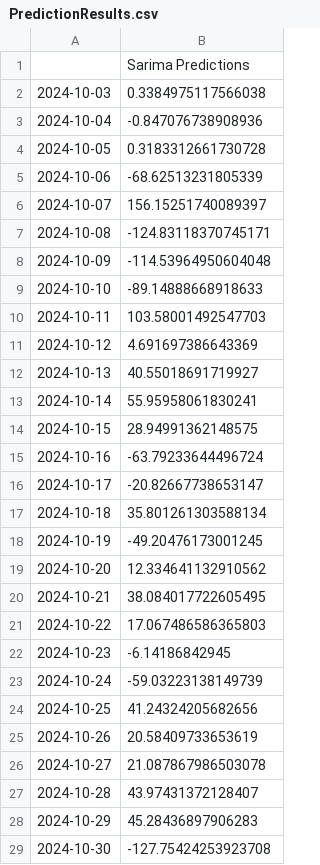
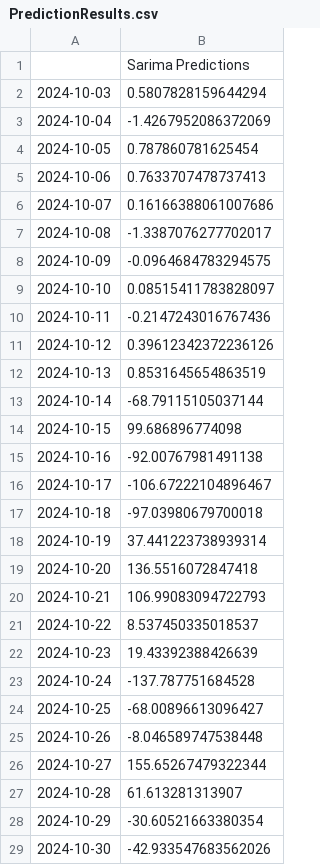
Before and after one commit to studio-suman/Trainng-Perl_Python, a CSV file: Python_Codes/LLM_USE Cases/PredictionResults.csv, drawn as a sheet; only a part is shown; the diff covers the shown part only.

```diff
--- a/Python_Codes/LLM_USE Cases/PredictionResults.csv
+++ b/Python_Codes/LLM_USE Cases/PredictionResults.csv
@@ -1,29 +1,29 @@
 ,Sarima Predictions
-2024-10-03,0.3384975117566038
-2024-10-04,-0.847076738908936
-2024-10-05,0.3183312661730728
-2024-10-06,-68.62513231805339
-2024-10-07,156.15251740089397
-2024-10-08,-124.83118370745171
-2024-10-09,-114.53964950604048
-2024-10-10,-89.14888668918633
-2024-10-11,103.58001492547703
-2024-10-12,4.691697386643369
-2024-10-13,40.55018691719927
-2024-10-14,55.95958061830241
-2024-10-15,28.94991362148575
-2024-10-16,-63.79233644496724
-2024-10-17,-20.82667738653147
-2024-10-18,35.801261303588134
-2024-10-19,-49.20476173001245
-2024-10-20,12.334641132910562
-2024-10-21,38.084017722605495
-2024-10-22,17.067486586365803
-2024-10-23,-6.14186842945
-2024-10-24,-59.03223138149739
-2024-10-25,41.24324205682656
-2024-10-26,20.58409733653619
-2024-10-27,21.087867986503078
-2024-10-28,43.97431372128407
-2024-10-29,45.28436897906283
-2024-10-30,-127.75424253923708
+2024-10-03,0.5807828159644294
+2024-10-04,-1.4267952086372069
+2024-10-05,0.787860781625454
+2024-10-06,0.7633707478737413
+2024-10-07,0.16166388061007686
+2024-10-08,-1.3387076277702017
+2024-10-09,-0.0964684783294575
+2024-10-10,0.08515411783828097
+2024-10-11,-0.2147243016767436
+2024-10-12,0.39612342372236126
+2024-10-13,0.8531645654863519
+2024-10-14,-68.79115105037144
+2024-10-15,99.686896774098
+2024-10-16,-92.00767981491138
+2024-10-17,-106.67222104896467
+2024-10-18,-97.03980679700018
+2024-10-19,37.441223738939314
+2024-10-20,136.5516072847418
+2024-10-21,106.99083094722793
+2024-10-22,8.537450335018537
+2024-10-23,19.43392388426639
+2024-10-24,-137.787751684528
+2024-10-25,-68.00896613096427
+2024-10-26,-8.046589747538448
+2024-10-27,155.65267479322344
+2024-10-28,61.613281313907
+2024-10-29,-30.60521663380354
+2024-10-30,-42.933547683562026
```
Also changed, not shown: 66 edited cells elsewhere in this file, Python_Codes/LLM_USE Cases/model2.csv, 5 other files.
